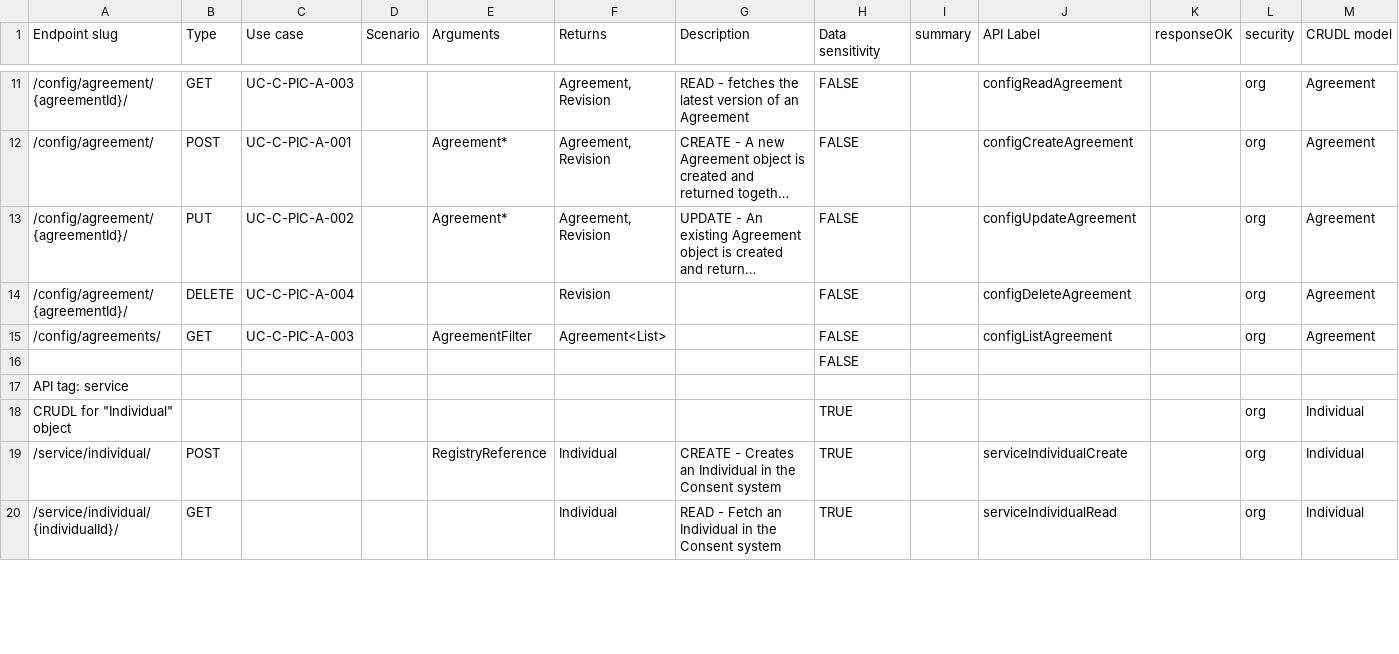
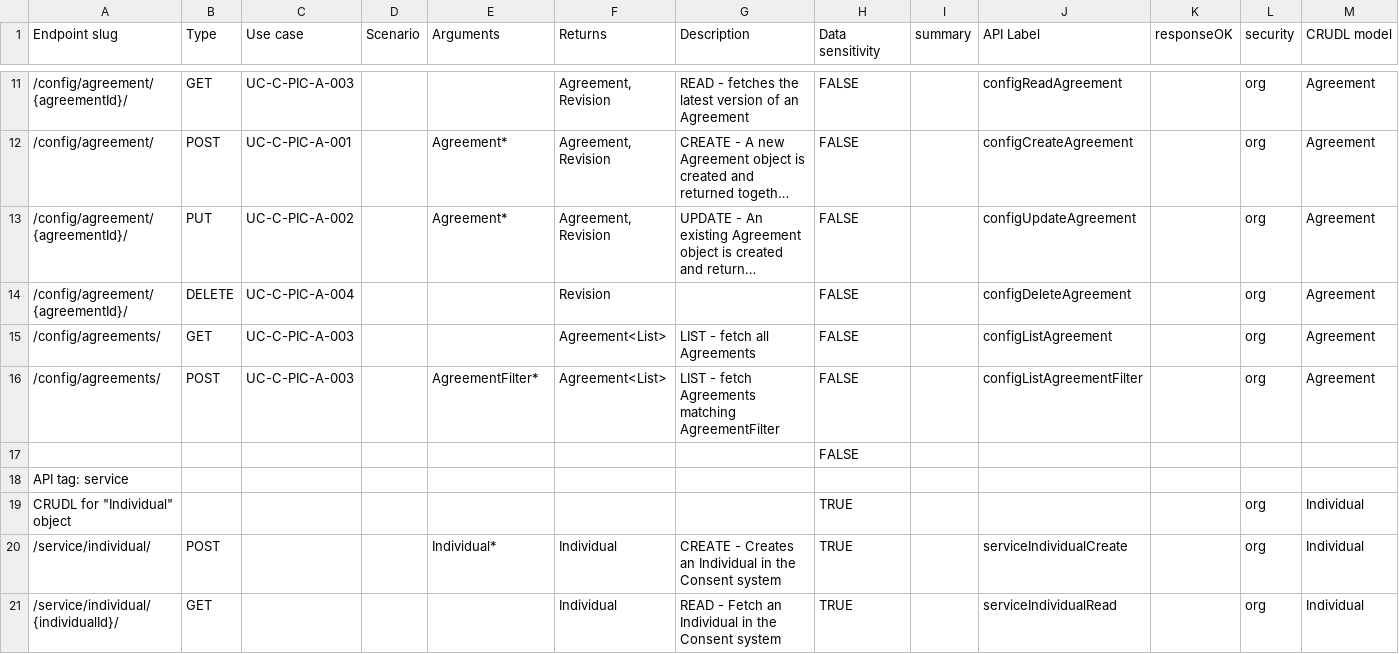
Before and after one commit to GovStackWorkingGroup/bb-consent, a CSV file: api/GovStack Consent BB API endpoints - endpoints.csv, drawn as a sheet; only a part is shown, gaps mark what is left out; long unchanged cells end in …; addresses are those after the commit; the diff covers the shown part only; the diff names each change by its address in the sheet, - before the commit and + after, or states it on an @@ line.

```diff
--- a/api/GovStack Consent BB API endpoints - endpoints.csv
+++ b/api/GovStack Consent BB API endpoints - endpoints.csv
-E15 (Arguments): AgreementFilter
+E15 (Arguments): (empty)
-G15 (Description): (empty)
+G15 (Description): LIST - fetch all Agreements
+row 16: /config/agreements/ | POST | UC-C-PIC-A-003 |  | AgreementFilter* | Agreement<List> | LIST - fetch Agreements matching AgreementFilter | FALSE |  | configListAgreementFilter |  | org | Agreement
-E20 (Arguments): RegistryReference
+E20 (Arguments): Individual*
```
Also changed, not shown: 2 added rows, 3 removed rows and 21 edited cells elsewhere in this file, api/GovStack Consent BB API endpoints - schema.csv, 2 other files.
